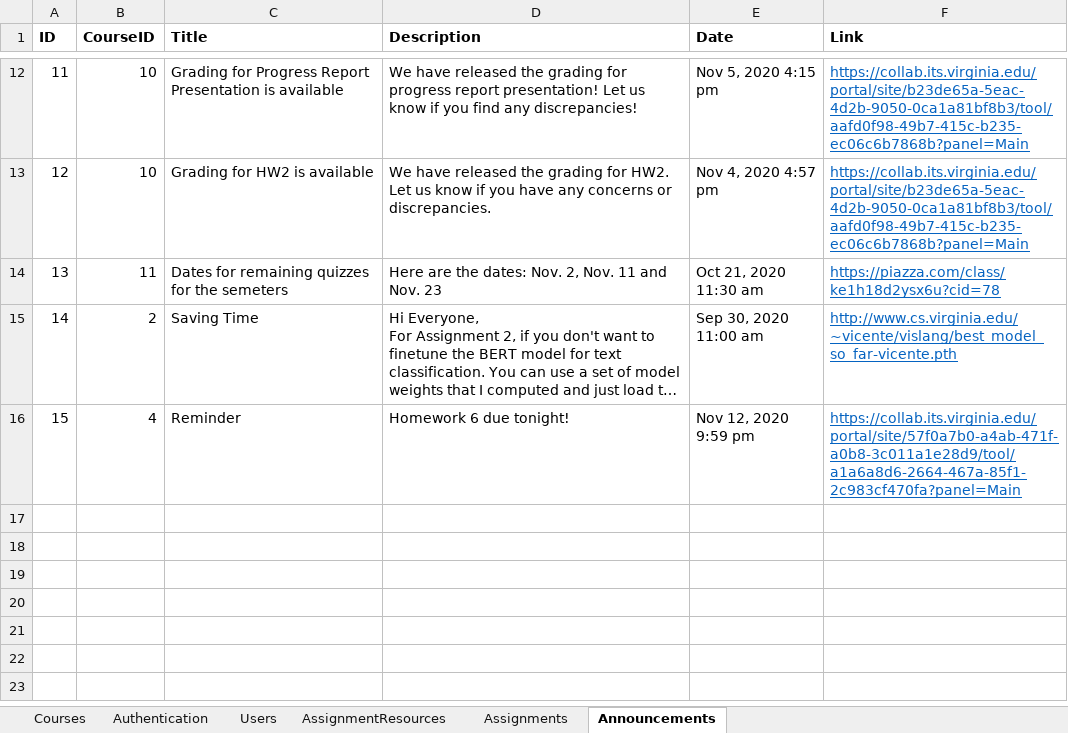
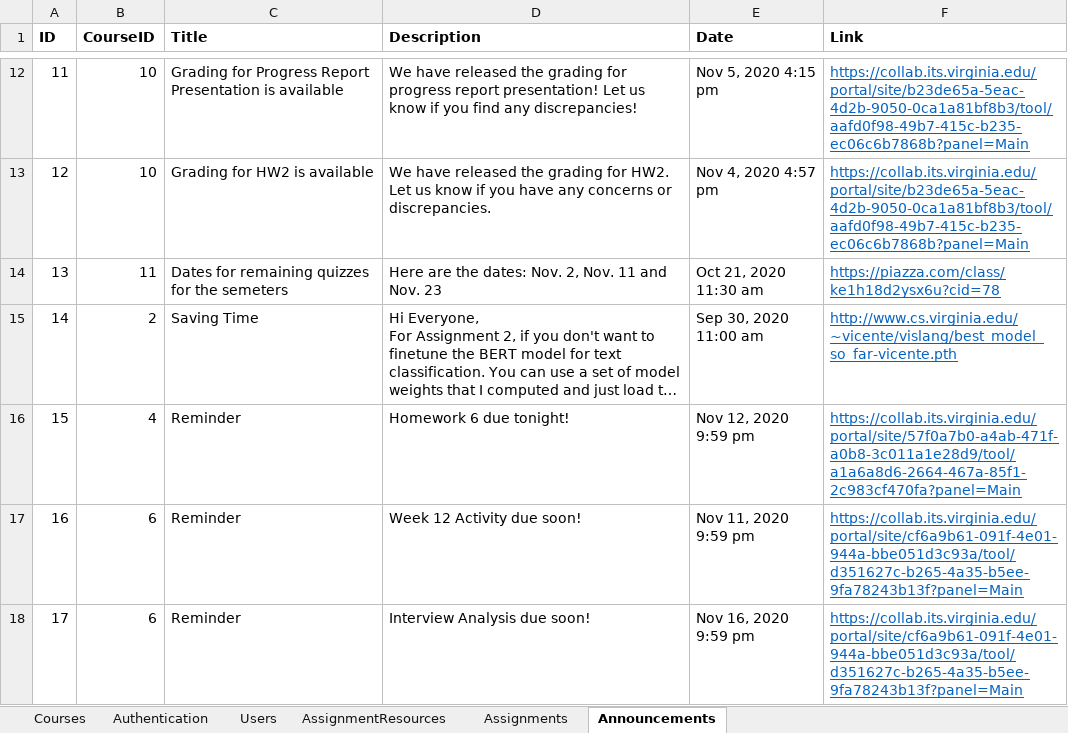
Before and after one commit to iamgroot42/owca, an Excel workbook: backend/data/hci_data.xlsx, sheet Announcements, drawn as a sheet; only a part is shown, gaps mark what is left out; long unchanged cells end in …; values as stored, in another font and other column widths than the file's, no borders; the diff names each change by its address in the sheet, - before the commit and + after, or states it on an @@ line.

```diff
--- a/backend/data/hci_data.xlsx (sheet Announcements)
+++ b/backend/data/hci_data.xlsx (sheet Announcements)
+row 17: 16 | 6 | Reminder | Week 12 Activity due soon! | Nov 11, 2020 9:59 pm | https://collab.its.virginia.edu/portal/site/cf6a9b61-091f-4e01-944a-bbe051d3c93a/tool/d351627c-b265-4a35-b5ee-9fa78243b13f?panel=Main
+row 18: 17 | 6 | Reminder | Interview Analysis due soon! | Nov 16, 2020 9:59 pm | https://collab.its.virginia.edu/portal/site/cf6a9b61-091f-4e01-944a-bbe051d3c93a/tool/d351627c-b265-4a35-b5ee-9fa78243b13f?panel=Main
```
Also changed, not shown: sheet AssignmentResources, sheet Assignments, sheet Courses.
